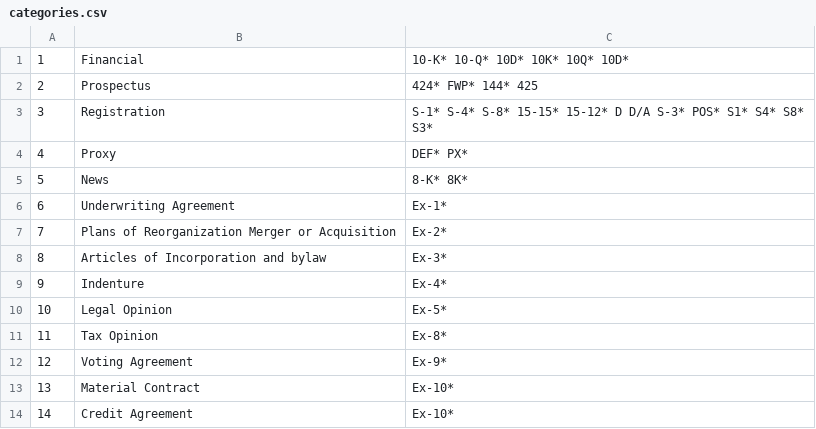
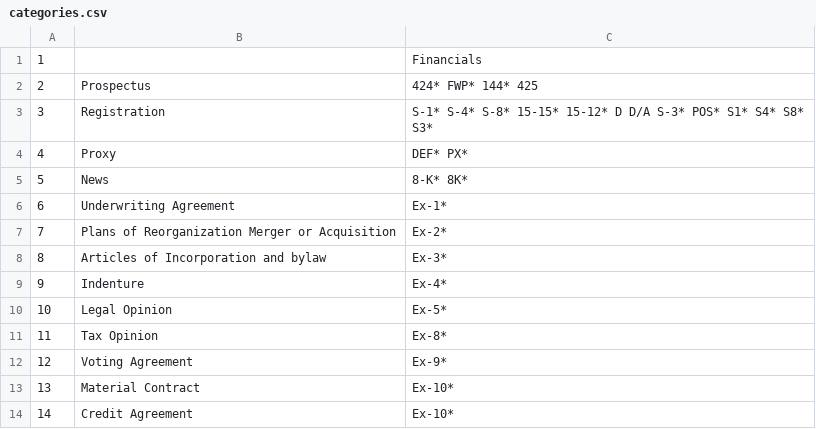
Before and after one commit to sg1705/Skroll, a CSV file: Pipeline/src/main/resources/solr/categories.csv, drawn as a sheet.

Commit message:
Update categories.csv

```diff
--- a/Pipeline/src/main/resources/solr/categories.csv
+++ b/Pipeline/src/main/resources/solr/categories.csv
@@ -1,2 +1,2 @@
-1,Financial,10-K* 10-Q* 10D* 10K* 10Q* 10D*
+1,,Financials
 2,Prospectus,424* FWP* 144* 425
```
